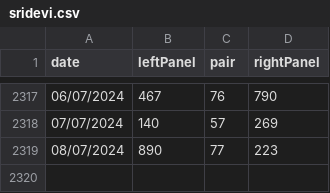
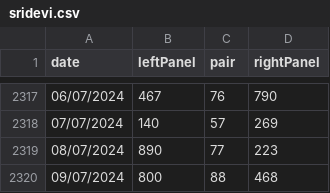
Before and after one commit to yashthakur02/mamshop, a CSV file: sridevi.csv, drawn as a sheet; only a part is shown, gaps mark what is left out.

```diff
--- a/sridevi.csv
+++ b/sridevi.csv
@@ -2319 +2319,2 @@ date, leftPanel, pair, rightPanel
 08/07/2024, 890, 77,223
+09/07/2024, 800, 88,468
```
Also changed, not shown: kalyan.csv, madhur-day.csv, 14 other files.
